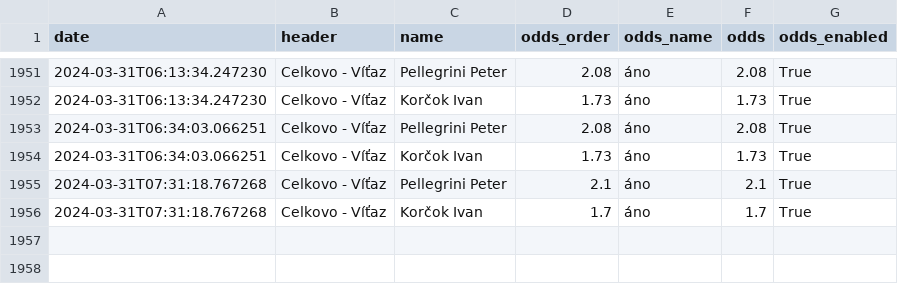
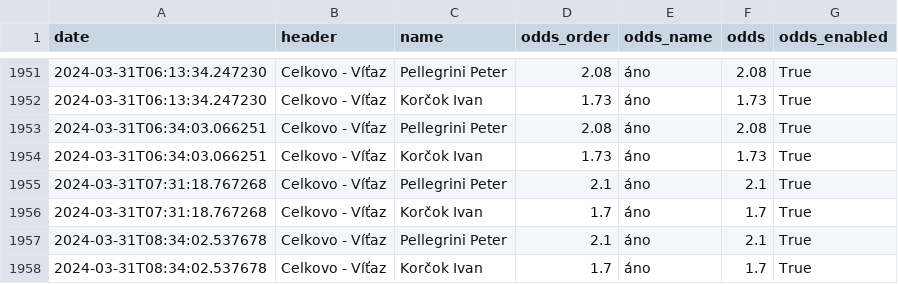
Before and after one commit to michalskop/nike.sk, a CSV file: v0/data/43804672.csv, drawn as a sheet; only a part is shown, gaps mark what is left out.

```diff
--- a/v0/data/43804672.csv
+++ b/v0/data/43804672.csv
@@ -1956 +1956,3 @@ date,header,name,odds_order,odds_name,odds,odds_enabled
 2024-03-31T07:31:18.767268,Celkovo - Víťaz,Korčok Ivan,1.7,áno,1.7,True
+2024-03-31T08:34:02.537678,Celkovo - Víťaz,Pellegrini Peter,2.1,áno,2.1,True
+2024-03-31T08:34:02.537678,Celkovo - Víťaz,Korčok Ivan,1.7,áno,1.7,True
```
